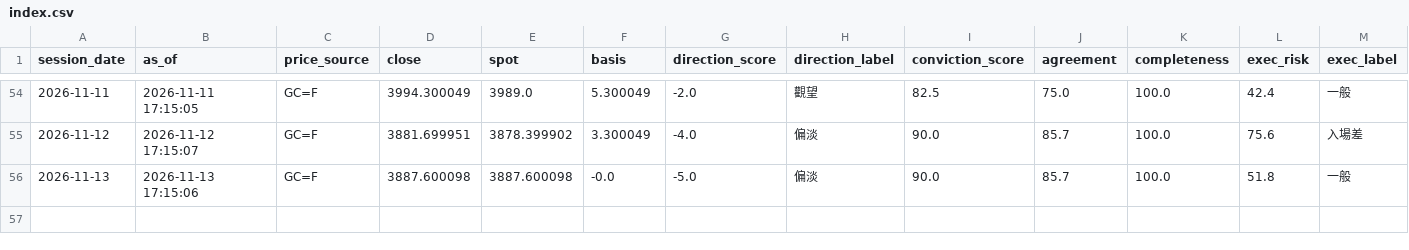
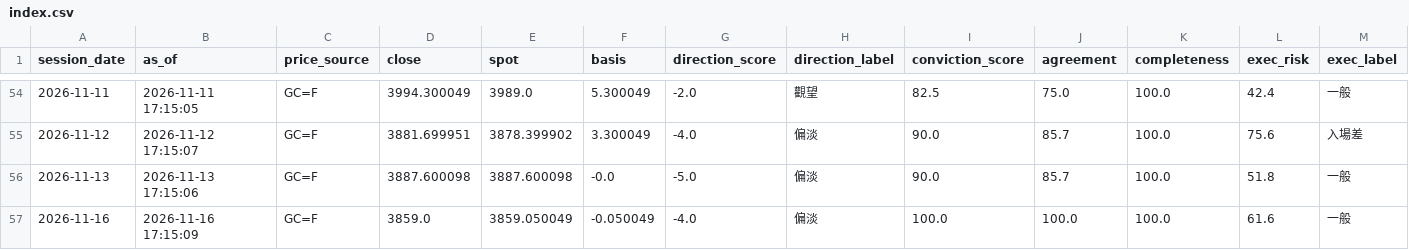
Before and after one commit to TraderBen2084/daily-briefing, a CSV file: gold/history/index.csv, drawn as a sheet; only a part is shown, gaps mark what is left out; rows hold the shown columns only; the diff names each change by its address in the sheet, - before the commit and + after, or states it on an @@ line.

```diff
--- a/gold/history/index.csv
+++ b/gold/history/index.csv
+row 57: 2026-11-16 | 2026-11-16 17:15:09 | GC=F | 3859.0 | 3859.050049 | -0.050049 | -4.0 | 偏淡 | 100.0 | 100.0 | 100.0 | 61.6 | 一般
```
Also changed, not shown: 8 other files.
